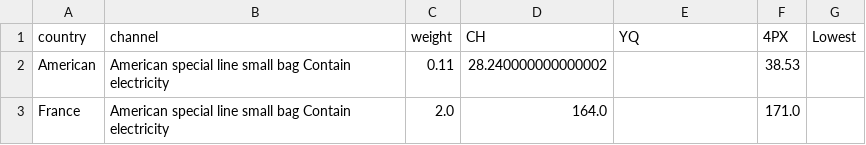
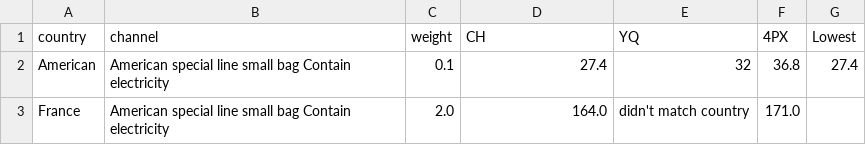
Before and after one commit to EwenTsai/excel_generator, a CSV file: shipping.csv, drawn as a sheet.

```diff
--- a/shipping.csv
+++ b/shipping.csv
@@ -1,3 +1,3 @@
 country,channel,weight,CH,YQ,4PX,Lowest
-American,American special line small bag Contain electricity,0.11,28.240000000000002,,38.53,
-France,American special line small bag Contain electricity,2.0,164.0,,171.0,
+American,American special line small bag Contain electricity,0.1,27.4,32,36.8,27.4
+France,American special line small bag Contain electricity,2.0,164.0,didn't match country,171.0,
```
Also changed, not shown: 6 other files.
